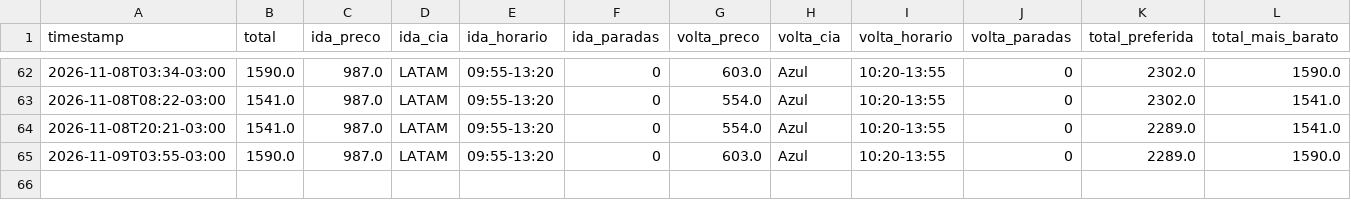
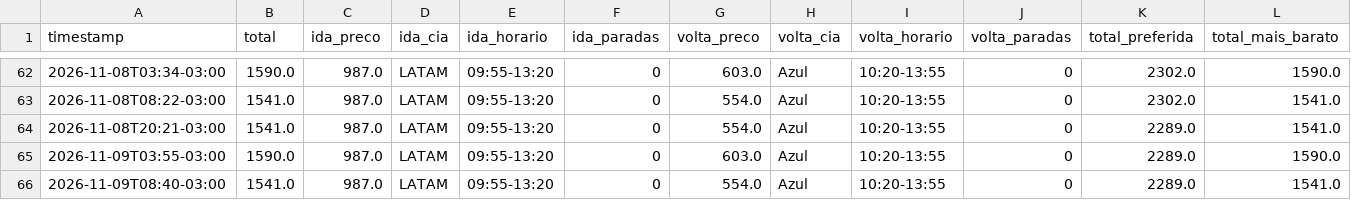
Before and after one commit to ronygt18/monitor-voo, a CSV file: data/cgh-nat-2027-02-18.csv, drawn as a sheet; only a part is shown, gaps mark what is left out; rows hold the shown columns only; the diff names each change by its address in the sheet, - before the commit and + after, or states it on an @@ line.

Commit message:
preços 2026-11-09_1140

```diff
--- a/data/cgh-nat-2027-02-18.csv
+++ b/data/cgh-nat-2027-02-18.csv
+row 66: 2026-11-09T08:40-03:00 | 1541.0 | 987.0 | LATAM | 09:55-13:20 | 0 | 554.0 | Azul | 10:20-13:55 | 0 | 2289.0 | 1541.0
```
